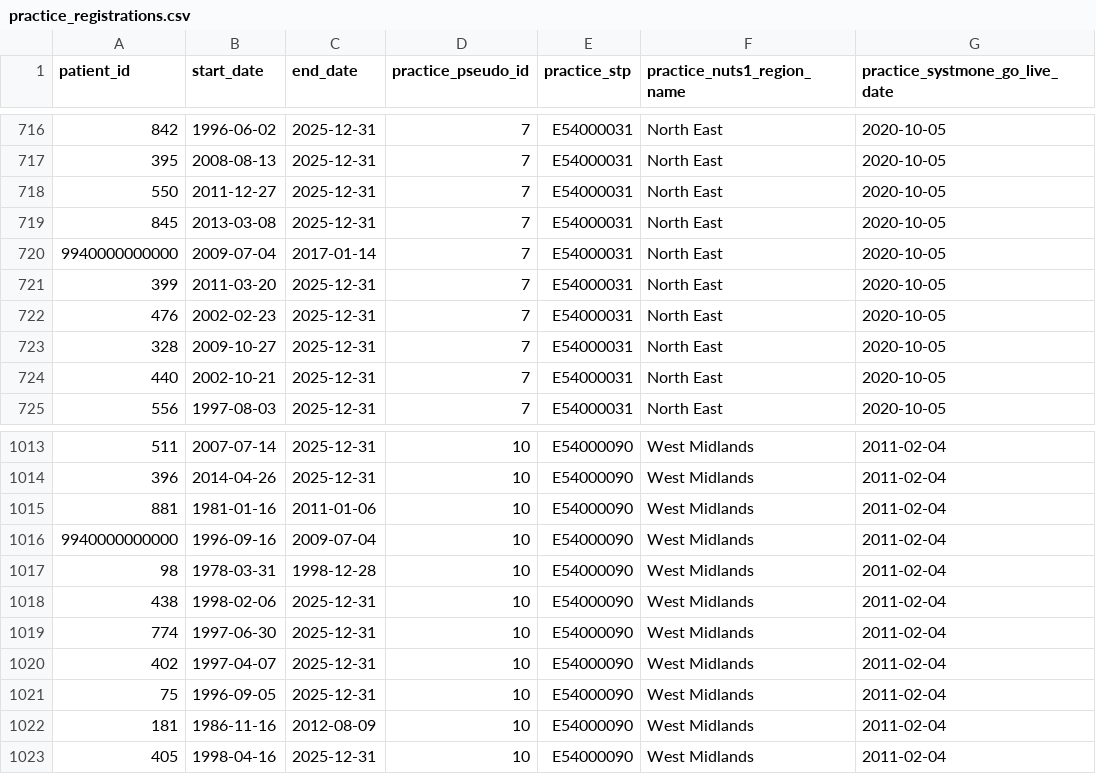
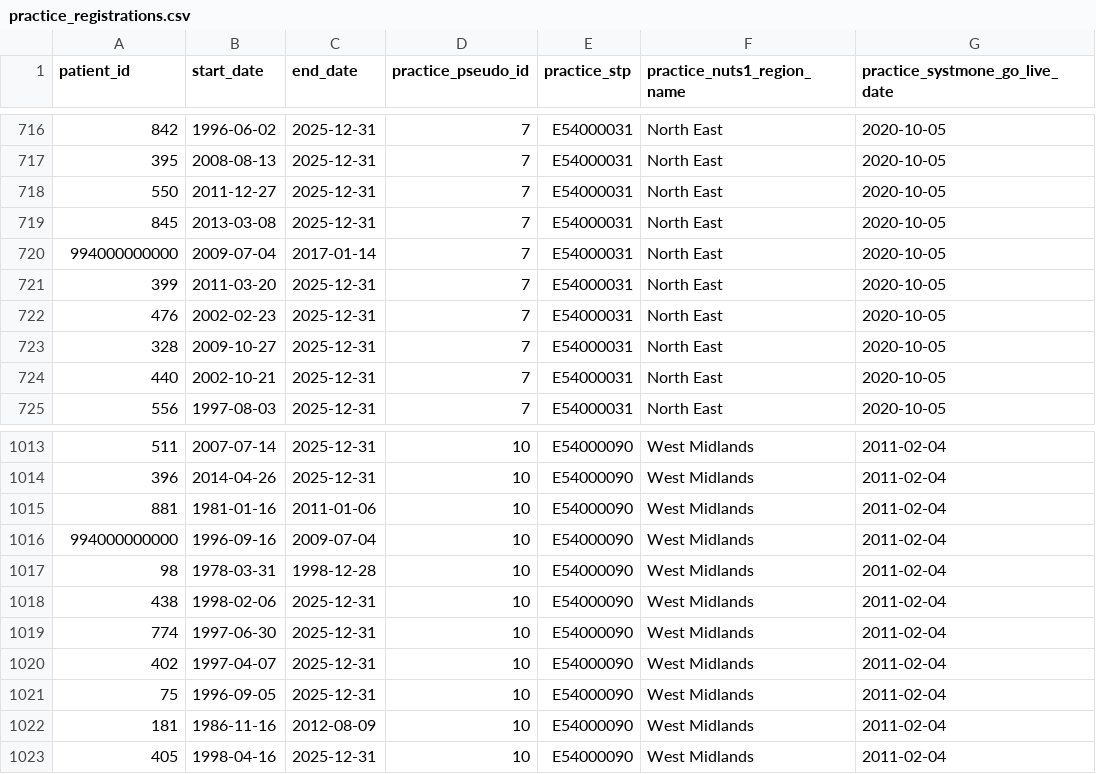
Before and after one commit to opensafely/polypharmacy-deprescribing-dementia, a CSV file: dummy_tables/practice_registrations.csv, drawn as a sheet; only a part is shown, gaps mark what is left out.

```diff
--- a/dummy_tables/practice_registrations.csv
+++ b/dummy_tables/practice_registrations.csv
@@ -719,3 +719,3 @@ patient_id,start_date,end_date,practice_pseudo_id,practice_stp,practice_nuts1_re
 845,2013-03-08,2025-12-31,7,E54000031,North East,2020-10-05
-9940000000000,2009-07-04,2017-01-14,7,E54000031,North East,2020-10-05
+994000000000,2009-07-04,2017-01-14,7,E54000031,North East,2020-10-05
 399,2011-03-20,2025-12-31,7,E54000031,North East,2020-10-05
@@ -1015,3 +1015,3 @@ patient_id,start_date,end_date,practice_pseudo_id,practice_stp,practice_nuts1_re
 881,1981-01-16,2011-01-06,10,E54000090,West Midlands,2011-02-04
-9940000000000,1996-09-16,2009-07-04,10,E54000090,West Midlands,2011-02-04
+994000000000,1996-09-16,2009-07-04,10,E54000090,West Midlands,2011-02-04
 98,1978-03-31,1998-12-28,10,E54000090,West Midlands,2011-02-04
```
Also changed, not shown: dummy_tables/addresses.csv, dummy_tables/patients.csv, 4 other files.
